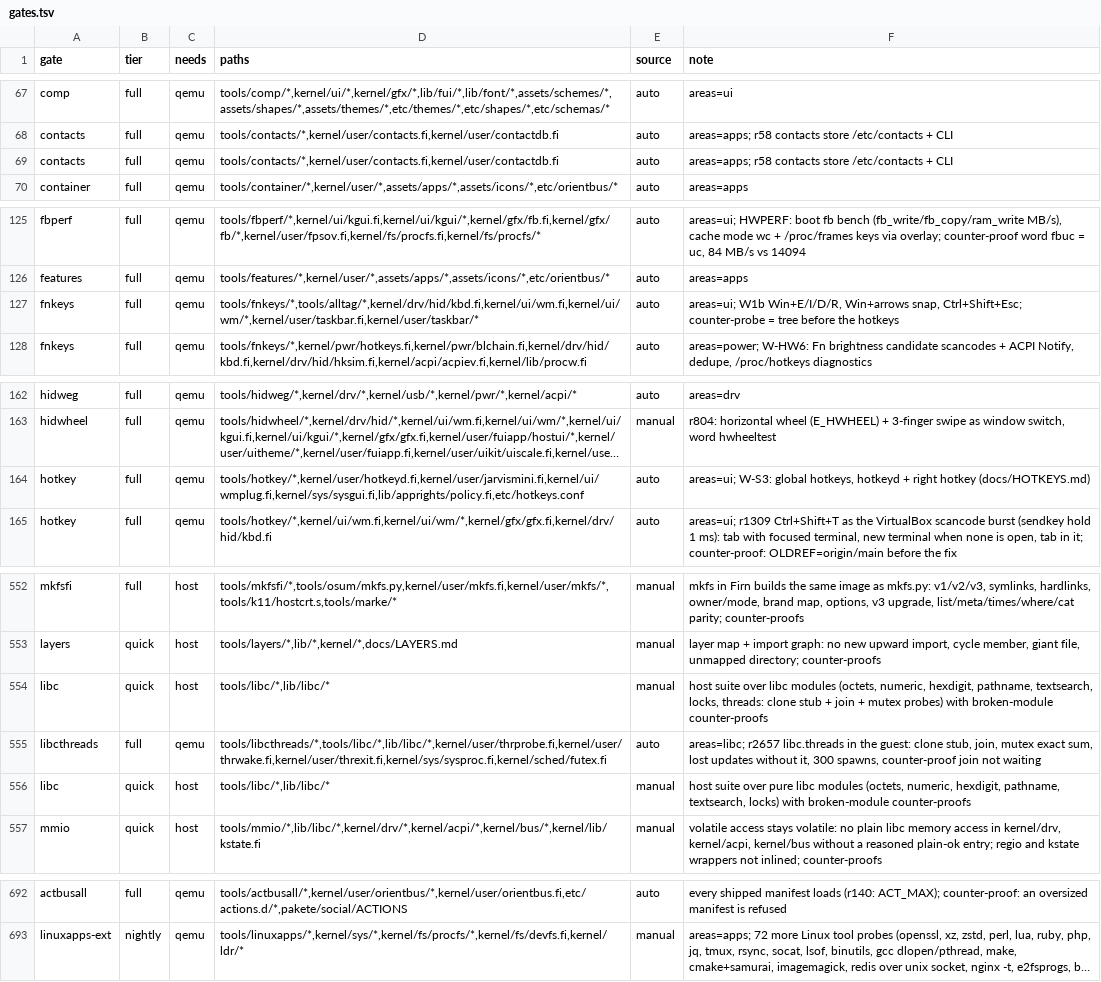
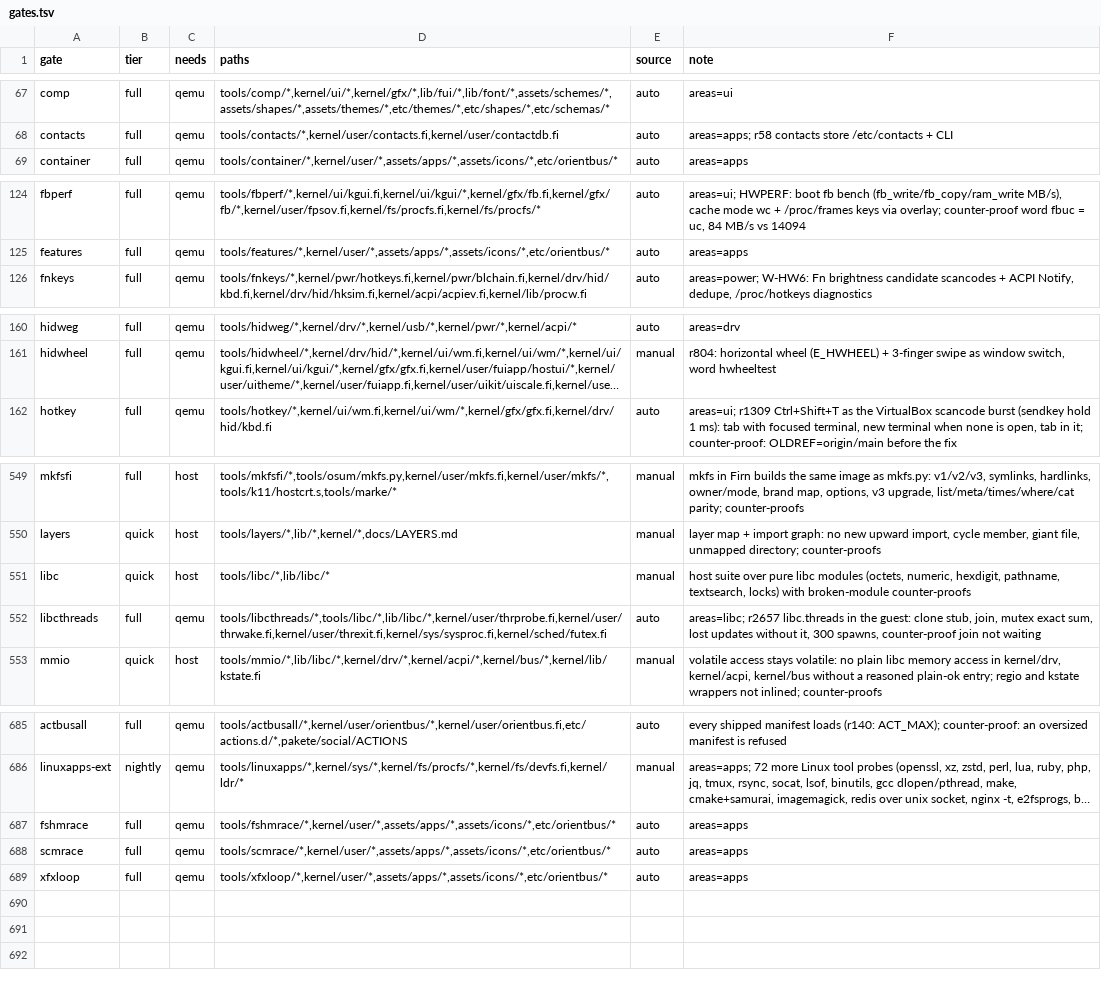
Before and after one commit to Flei-123/Osum, a TSV file: tools/qa/gates.tsv, drawn as a sheet; only a part is shown, gaps mark what is left out; long unchanged cells end in …; removed rows and columns are numbered as before the commit, all else as after; the diff covers the shown part only; the diff names each change by its address in the sheet, - before the commit and + after, or states it on an @@ line.

Commit message:
qa: runner mapping for manual gates (runners.tsv), manifest check validates it, add missing gate rows

```diff
--- a/tools/qa/gates.tsv
+++ b/tools/qa/gates.tsv
-row 69: contacts | full | qemu | tools/contacts/*,kernel/user/contacts.fi,kernel/user/contactdb.fi | auto | areas=apps; r58 contacts store /etc/contacts + CLI
-row 127: fnkeys | full | qemu | tools/fnkeys/*,tools/alltag/*,kernel/drv/hid/kbd.fi,kernel/ui/wm.fi,kernel/ui/wm/*,kernel/user/taskbar.fi,kernel/user/taskbar/* | auto | areas=ui; W1b Win+E/I/D/R, Win+arrows snap, Ctrl+Shift+Esc; counter-probe = tree before the hotkeys
-row 164: hotkey | full | qemu | tools/hotkey/*,kernel/user/hotkeyd.fi,kernel/user/jarvismini.fi,kernel/ui/wmplug.fi,kernel/sys/sysgui.fi,lib/apprights/policy.fi,etc/hotkeys.conf | auto | areas=ui; W-S3: global hotkeys, hotkeyd + right hotkey (docs/HOTKEYS.md)
-F551 (note): …suite over libc modules (octets, numeric, hexdigit, pathname, textsearch, locks, threads: clone stub + join + mutex probes) with broken-module…
+F551 (note): …suite over pure libc modules (octets, numeric, hexdigit, pathname, textsearch, locks) with broken-module…
-row 556: libc | quick | host | tools/libc/*,lib/libc/* | manual | host suite over pure libc modules (octets, numeric, hexdigit, pathname, textsearch, locks) with broken-module counter-proofs
+row 687: fshmrace | full | qemu | tools/fshmrace/*,kernel/user/*,assets/apps/*,assets/icons/*,etc/orientbus/* | auto | areas=apps
+row 688: scmrace | full | qemu | tools/scmrace/*,kernel/user/*,assets/apps/*,assets/icons/*,etc/orientbus/* | auto | areas=apps
+row 689: xfxloop | full | qemu | tools/xfxloop/*,kernel/user/*,assets/apps/*,assets/icons/*,etc/orientbus/* | auto | areas=apps
```
Also changed, not shown: 3 removed rows and 6 edited cells elsewhere in this file, 3 other files.
